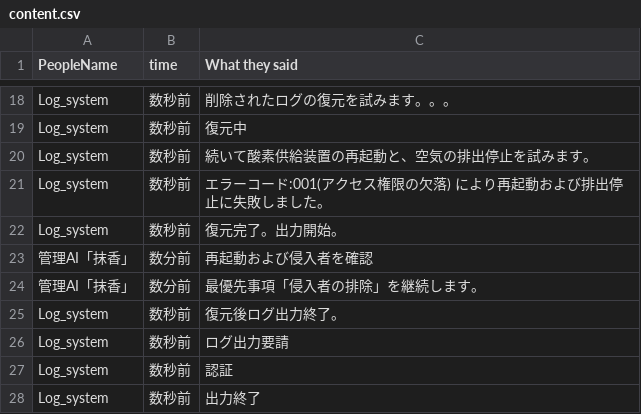
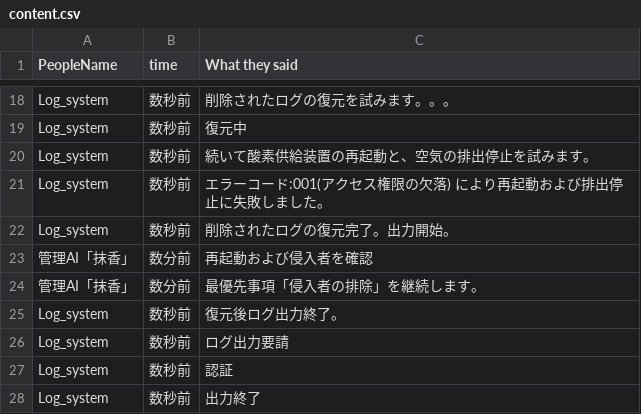
Before and after one commit to kozakanateishoku/12, a CSV file: Resourse/content.csv, drawn as a sheet; only a part is shown, gaps mark what is left out.

Commit message:
Update content.csv

```diff
--- a/Resourse/content.csv
+++ b/Resourse/content.csv
@@ -21,3 +21,3 @@ Log_system, 数秒前, 続いて酸素供給装置の再起動と、空気の排
 Log_system, 数秒前, エラーコード:001(アクセス権限の欠落)　により再起動および排出停止に失敗しました。
-Log_system, 数秒前, 復元完了。出力開始。
+Log_system, 数秒前, 削除されたログの復元完了。出力開始。
 管理AI「抹香」, 数分前, 再起動および侵入者を確認
```
